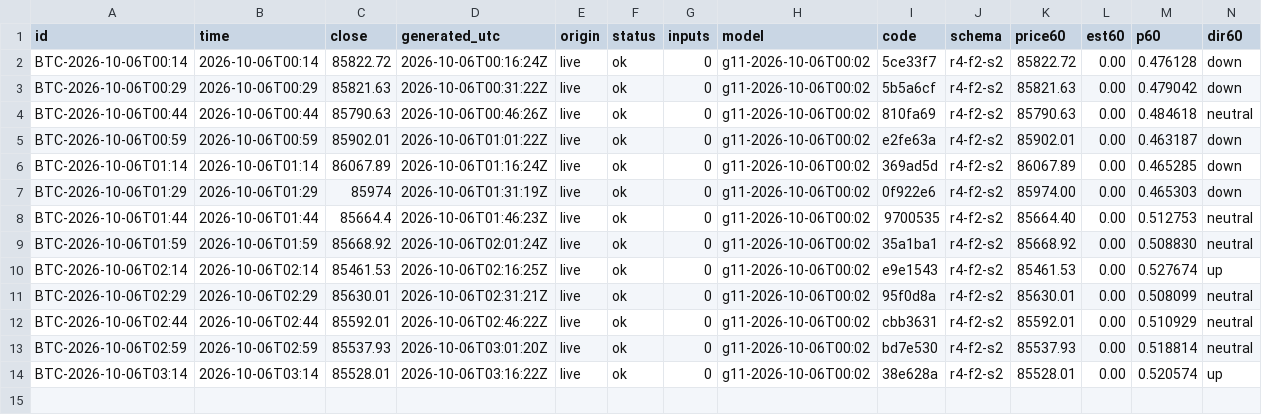
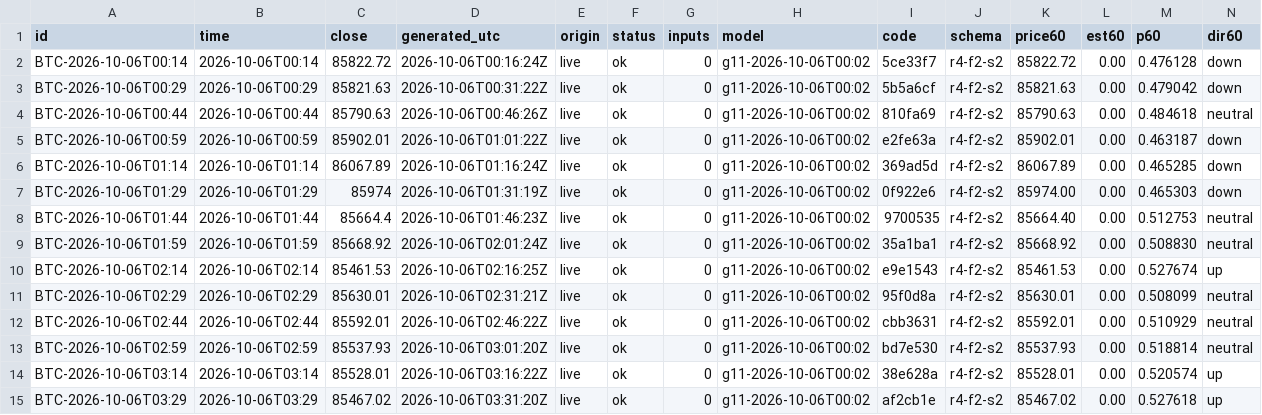
Before and after one commit to omidabduli/bitcoin-self-improving-prediction, a CSV file: data/predictions/2026-10-06.csv, drawn as a sheet; only a part is shown; rows hold the shown columns only; the diff names each change by its address in the sheet, - before the commit and + after, or states it on an @@ line.

```diff
--- a/data/predictions/2026-10-06.csv
+++ b/data/predictions/2026-10-06.csv
+row 15: BTC-2026-10-06T03:29 | 2026-10-06T03:29 | 85467.02 | 2026-10-06T03:31:20Z | live | ok | 0 | g11-2026-10-06T00:02 | af2cb1e | r4-f2-s2 | 85467.02 | 0.00 | 0.527618 | up
```
Also changed, not shown: 3 other files.
